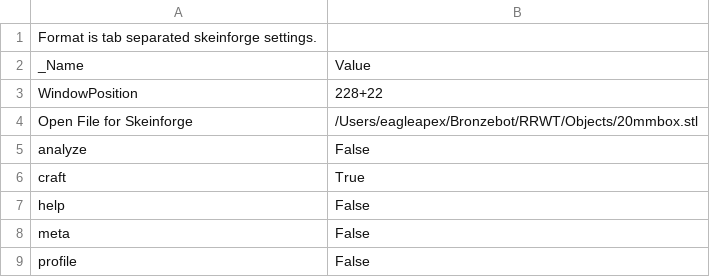
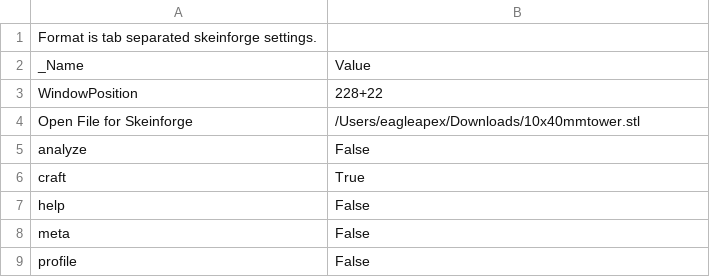
Before and after one commit to sjkelly/RepRap-World-Tour, a CSV file: dot.skeinforge/profiles/extrusion/Prusa_Mendel_01/skeinforge.csv, drawn as a sheet.

```diff
--- a/dot.skeinforge/profiles/extrusion/Prusa_Mendel_01/skeinforge.csv
+++ b/dot.skeinforge/profiles/extrusion/Prusa_Mendel_01/skeinforge.csv
@@ -3,3 +3,3 @@ _Name                          	Value
 WindowPosition	228+22
-Open File for Skeinforge	/Users/eagleapex/Bronzebot/RRWT/Objects/20mmbox.stl
+Open File for Skeinforge	/Users/eagleapex/Downloads/10x40mmtower.stl
 analyze	False
```
Also changed, not shown: dot.skeinforge/profiles/extrusion/Prusa_Mendel_01/skeinlayer.csv.
